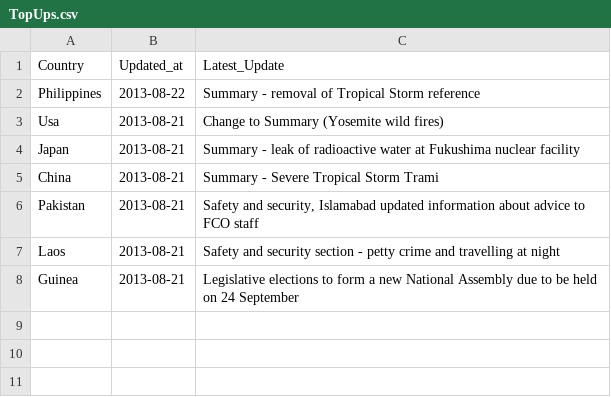
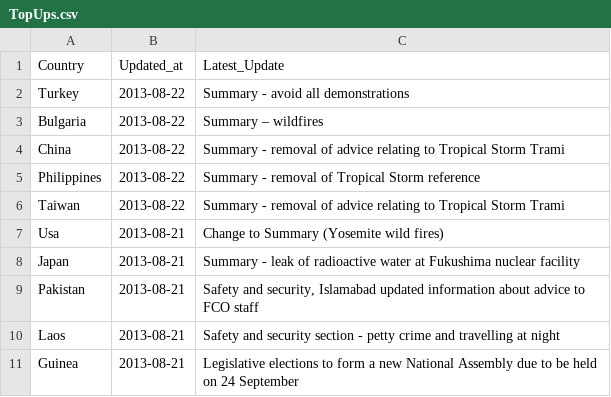
Before and after one commit to DPCollins/FCO2, a CSV file: TopUps.csv, drawn as a sheet; removed rows and columns are numbered as before the commit, all else as after; the diff names each change by its address in the sheet, - before the commit and + after, or states it on an @@ line.

Commit message:
automated update

```diff
--- a/TopUps.csv
+++ b/TopUps.csv
+row 2: Turkey | 2013-08-22 | Summary - avoid all demonstrations
+row 3: Bulgaria | 2013-08-22 | Summary – wildfires
+row 4: China | 2013-08-22 | Summary - removal of advice relating to Tropical Storm Trami
+row 6: Taiwan | 2013-08-22 | Summary - removal of advice relating to Tropical Storm Trami
-row 5: China | 2013-08-21 | Summary - Severe Tropical Storm Trami
```
